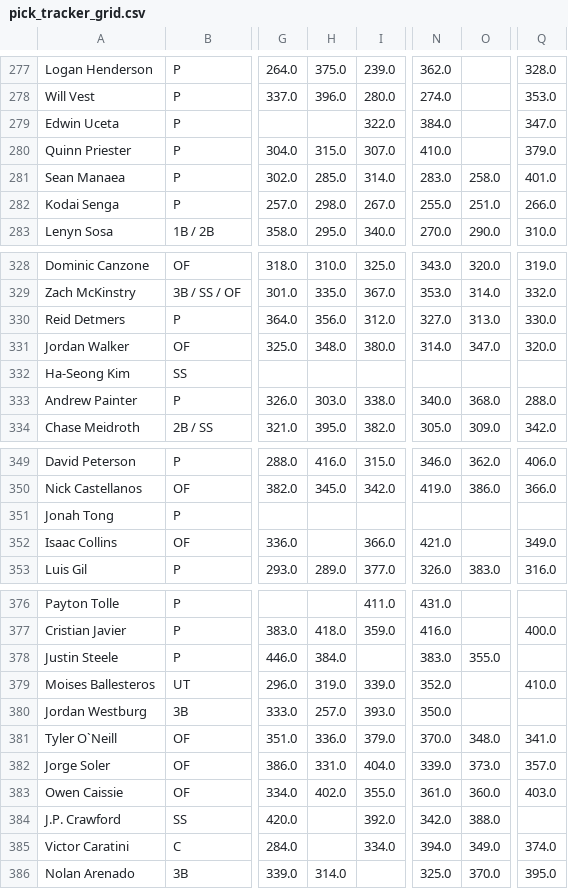
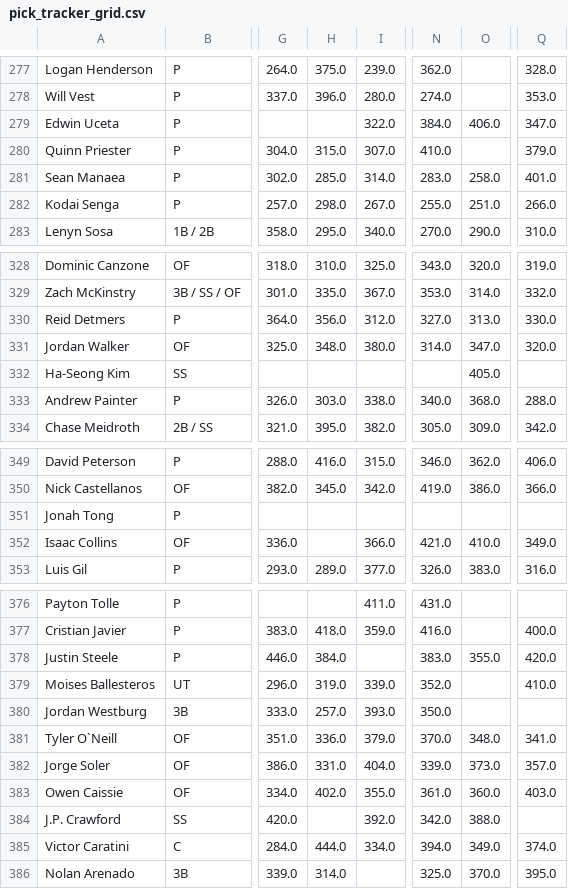
Before and after one commit to chrismack698/TGFBI-Pick-Tracker, a CSV file: data/pick_tracker_grid.csv, drawn as a sheet; only a part is shown, gaps mark what is left out; the diff covers the shown part only; the diff names each change by its address in the sheet, - before the commit and + after, or states it on an @@ line.

```diff
--- a/data/pick_tracker_grid.csv
+++ b/data/pick_tracker_grid.csv
-O279: (empty)
+O279: 406.0
-O332: (empty)
+O332: 405.0
-O352: (empty)
+O352: 410.0
-Q378: (empty)
+Q378: 420.0
-H385: (empty)
+H385: 444.0
```
Also changed, not shown: 19 edited cells elsewhere in this file, 1 other file.
